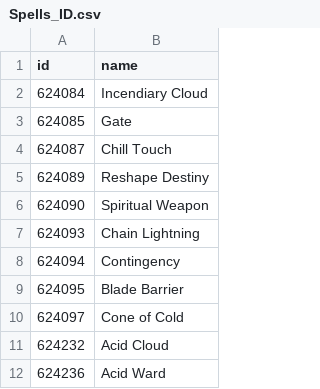
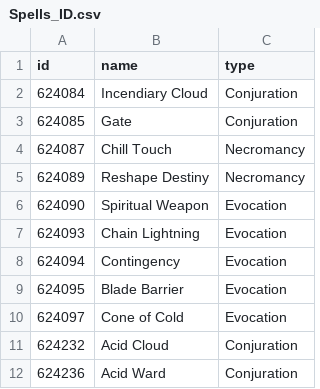
Before and after one commit to summeflunder/DnD, a CSV file: Spells_ID.csv, drawn as a sheet; only a part is shown; the diff names each change by its address in the sheet, - before the commit and + after, or states it on an @@ line.

Commit message:
Update Spells_ID.csv

```diff
--- a/Spells_ID.csv
+++ b/Spells_ID.csv
+column C (type), rows 2-12: Conjuration | Conjuration | Necromancy | Necromancy | Evocation | Evocation | Evocation | Evocation | Evocation | Conjuration | Conjuration
```
